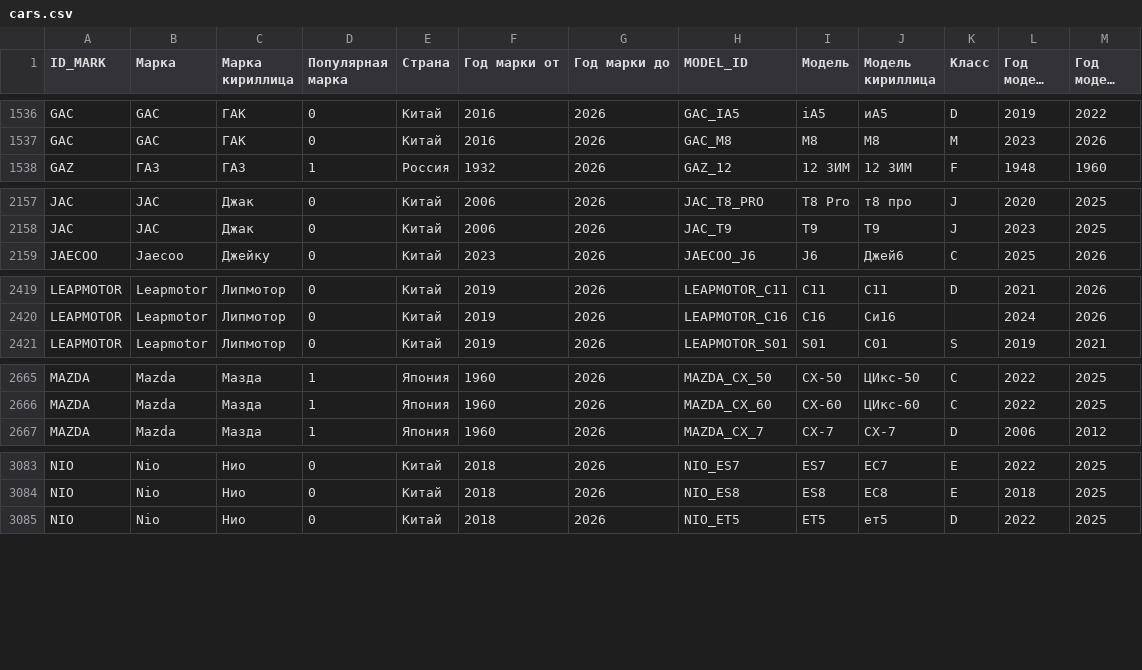
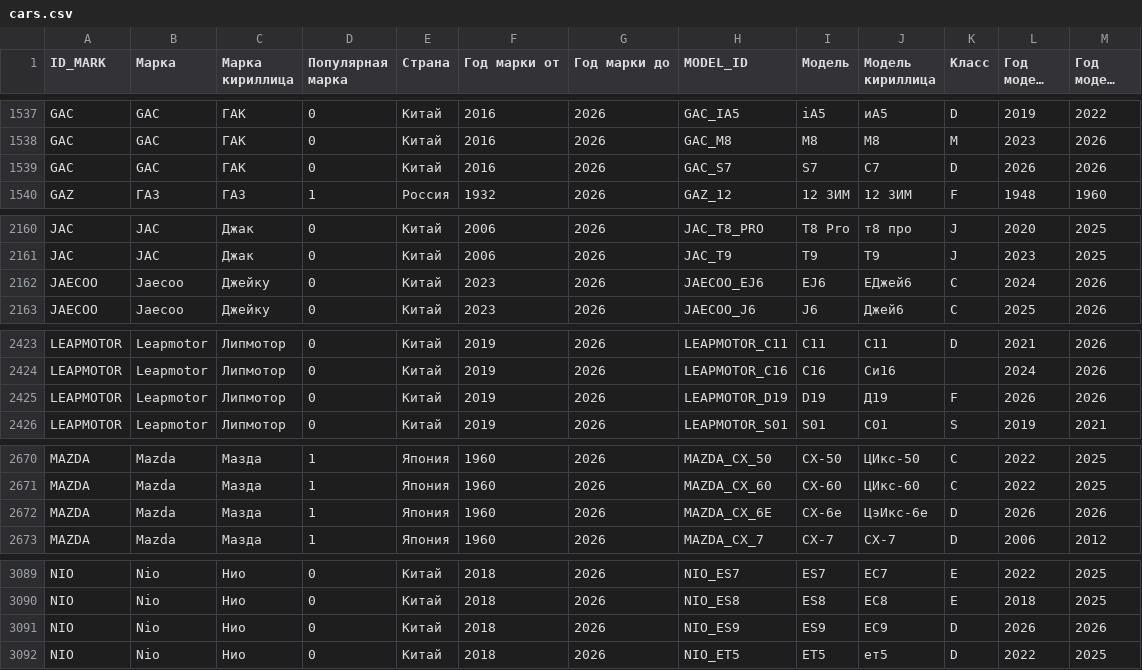
Before and after one commit to blanzh/carsBase, a CSV file: cars.csv, drawn as a sheet; only a part is shown, gaps mark what is left out; long unchanged cells end in …; the diff covers the shown part only; the diff names each change by its address in the sheet, - before the commit and + after, or states it on an @@ line.

```diff
--- a/cars.csv
+++ b/cars.csv
+row 1539: GAC | GAC | ГАК | 0 | Китай | 2016 | 2026 | GAC_S7 | S7 | C7 | D | 2026 | 2026
+row 2162: JAECOO | Jaecoo | Джейку | 0 | Китай | 2023 | 2026 | JAECOO_EJ6 | EJ6 | ЕДжей6 | C | 2024 | 2026
+row 2425: LEAPMOTOR | Leapmotor | Липмотор | 0 | Китай | 2019 | 2026 | LEAPMOTOR_D19 | D19 | Д19 | F | 2026 | 2026
+row 2672: MAZDA | Mazda | Мазда | 1 | Япония | 1960 | 2026 | MAZDA_CX_6E | CX-6e | ЦэИкс-6е | D | 2026 | 2026
+row 3091: NIO | Nio | Нио | 0 | Китай | 2018 | 2026 | NIO_ES9 | ES9 | ЕС9 | D | 2026 | 2026
```
Also changed, not shown: 4 added rows and 4 edited cells elsewhere in this file, 1 other file.
